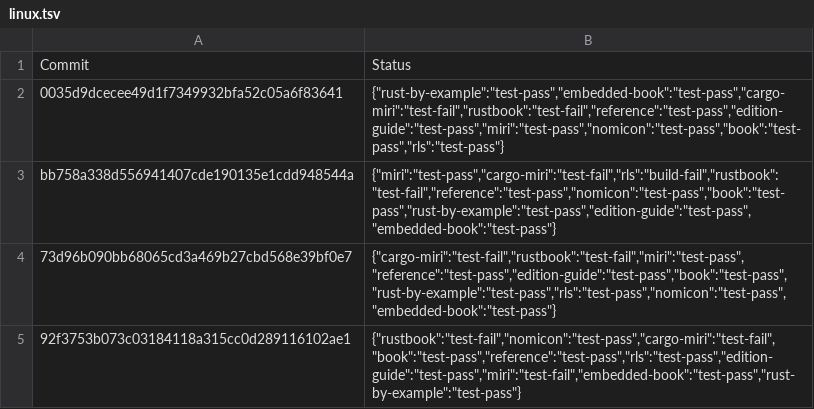
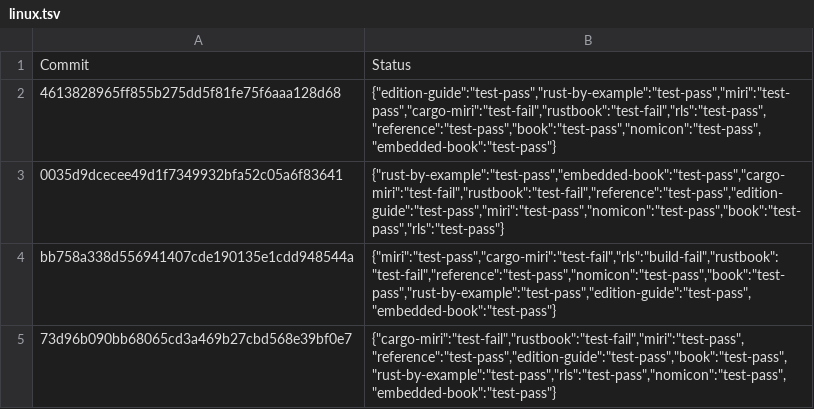
Before and after one commit to rust-lang-nursery/rust-toolstate, a TSV file: history/linux.tsv, drawn as a sheet; only a part is shown; the shorter side is filled out with more unchanged rows.

Commit message:
(linux CI update)

```diff
--- a/history/linux.tsv
+++ b/history/linux.tsv
@@ -1,2 +1,3 @@
 Commit	Status
+4613828965ff855b275dd5f81fe75f6aaa128d68	{"edition-guide":"test-pass","rust-by-example":"test-pass","miri":"test-pass","cargo-miri":"test-fail","rustbook":"test-fail","rls":"test-pass","reference":"test-pass","book":"test-pass","nomicon":"test-pass","embedded-book":"test-pass"}
 0035d9dcecee49d1f7349932bfa52c05a6f83641	{"rust-by-example":"test-pass","embedded-book":"test-pass","cargo-miri":"test-fail","rustbook":"test-fail","reference":"test-pass","edition-guide":"test-pass","miri":"test-pass","nomicon":"test-pass","book":"test-pass","rls":"test-pass"}
```
